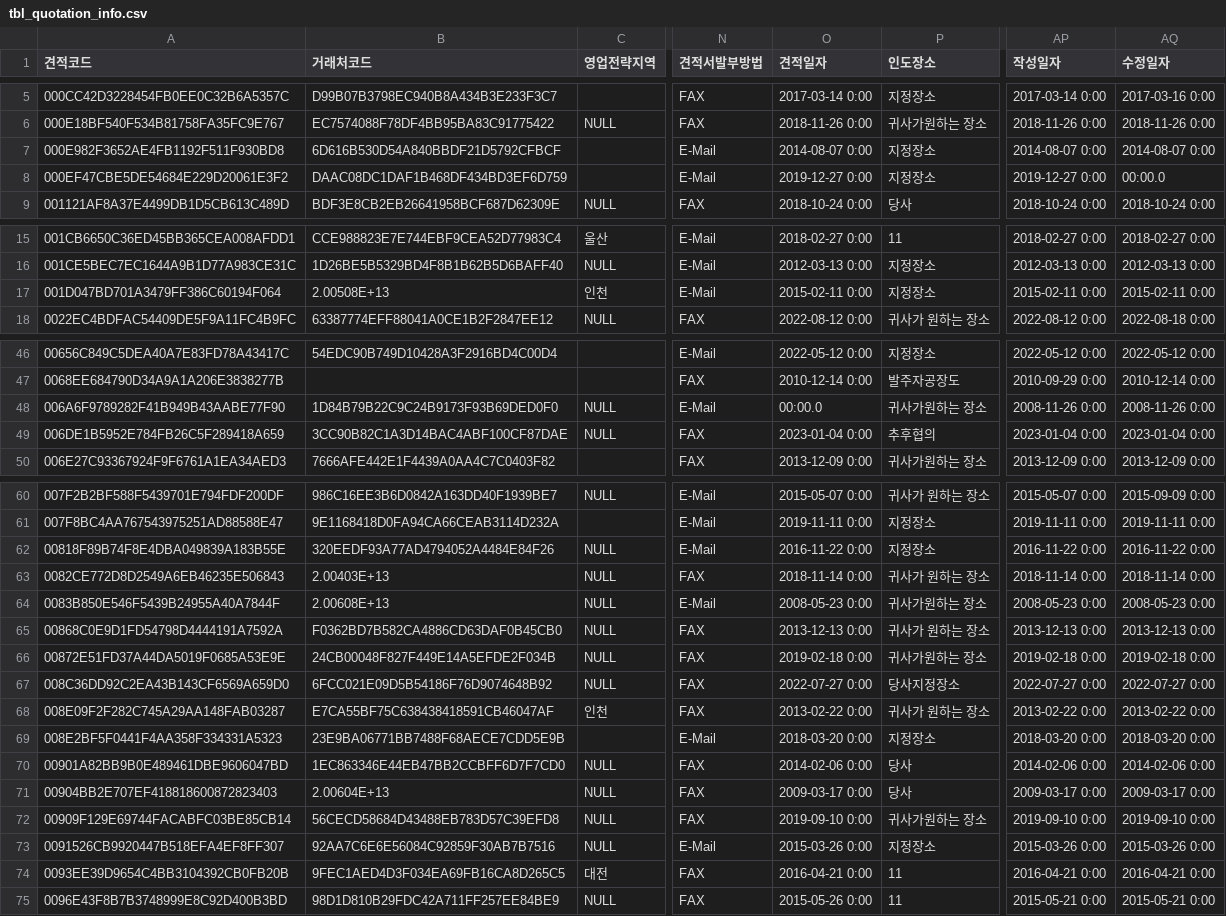
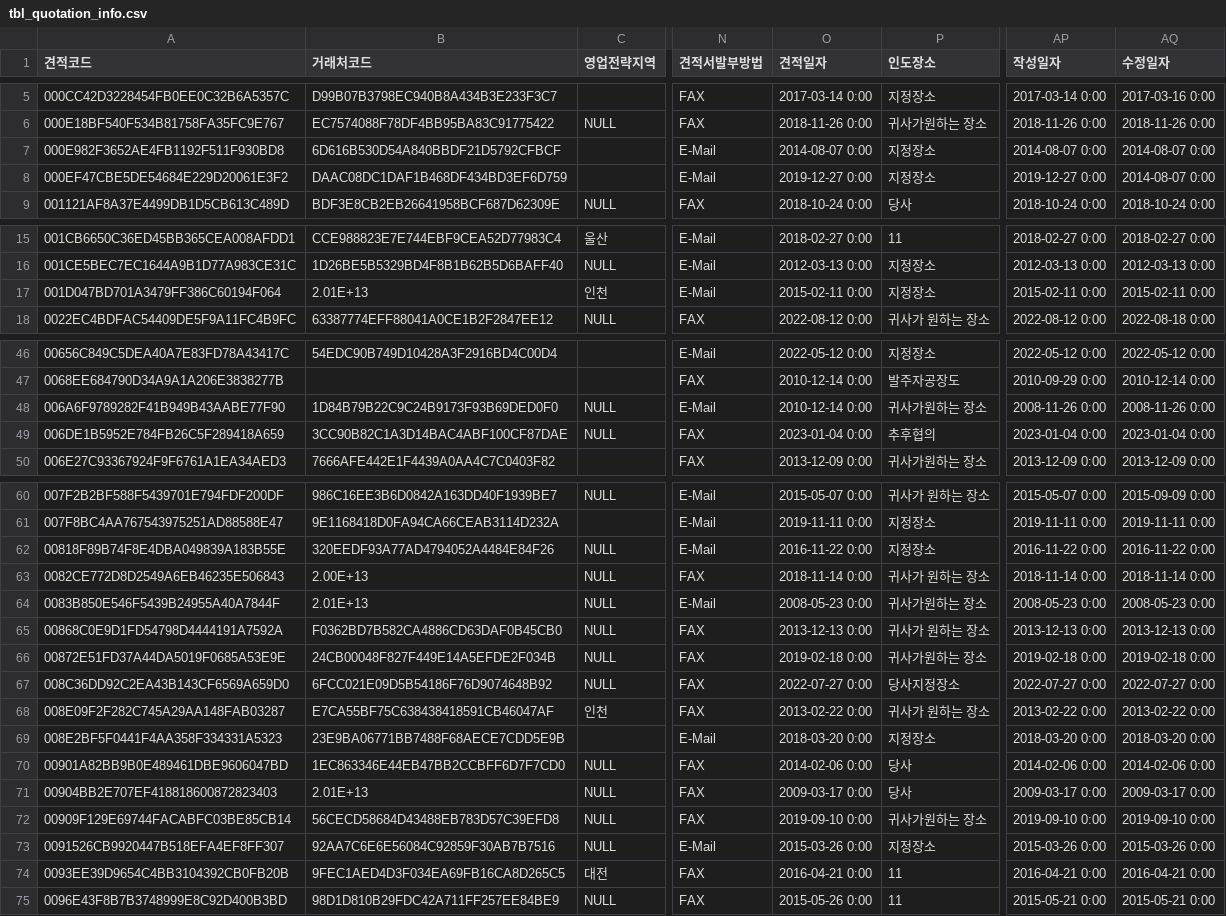
Before and after one commit to hyungjun-tech01/crm_react_server, a CSV file: tbl_quotation_info.csv, drawn as a sheet; only a part is shown, gaps mark what is left out; the diff covers the shown part only; the diff names each change by its address in the sheet, - before the commit and + after, or states it on an @@ line.

```diff
--- a/tbl_quotation_info.csv
+++ b/tbl_quotation_info.csv
-AQ8 (수정일자): 00:00.0
+AQ8 (수정일자): 2014-08-07 0:00
-B17 (거래처코드): 2.00508E+13
+B17 (거래처코드): 2.01E+13
-O48 (견적일자): 00:00.0
+O48 (견적일자): 2010-12-14 0:00
-B63 (거래처코드): 2.00403E+13
+B63 (거래처코드): 2.00E+13
-B64 (거래처코드): 2.00608E+13
+B64 (거래처코드): 2.01E+13
-B71 (거래처코드): 2.00604E+13
+B71 (거래처코드): 2.01E+13
```
Also changed, not shown: 1 edited cell elsewhere in this file, 3 other files.
